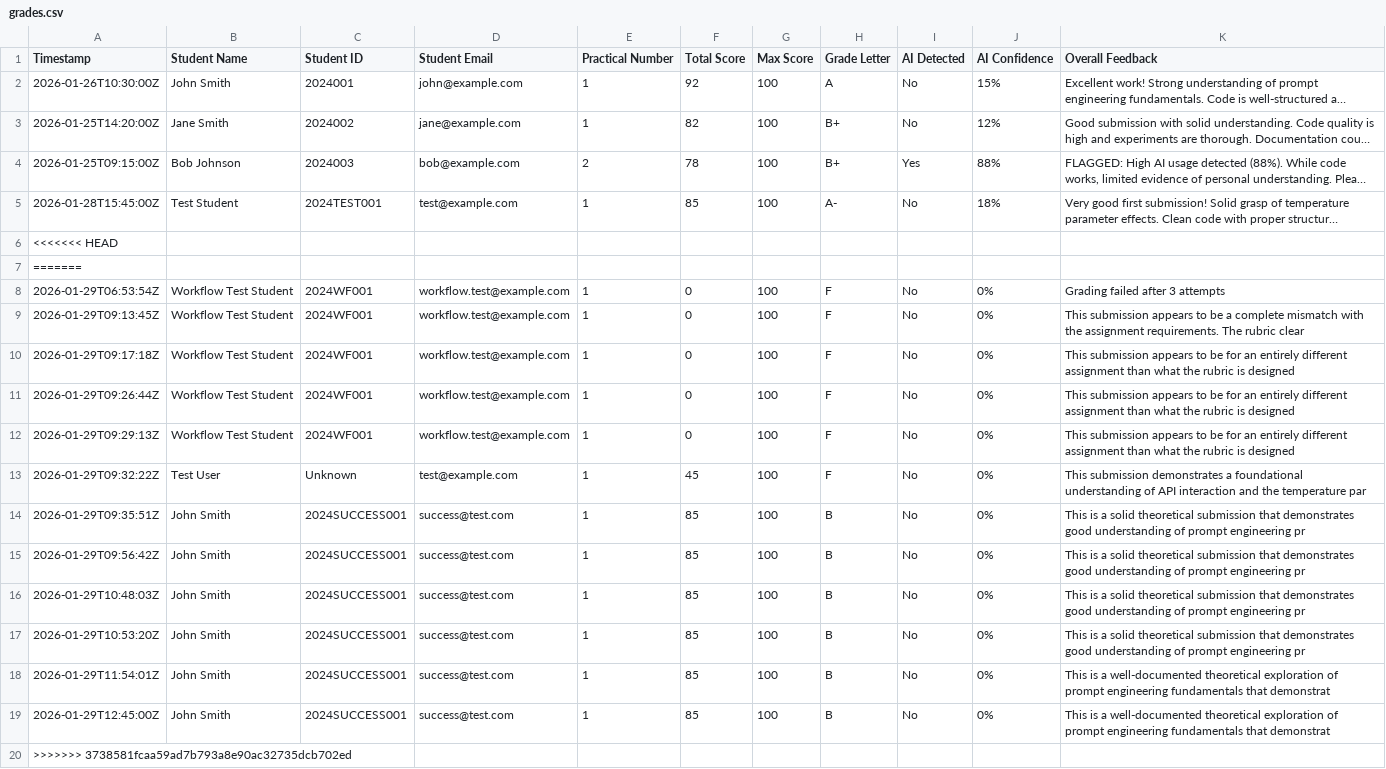
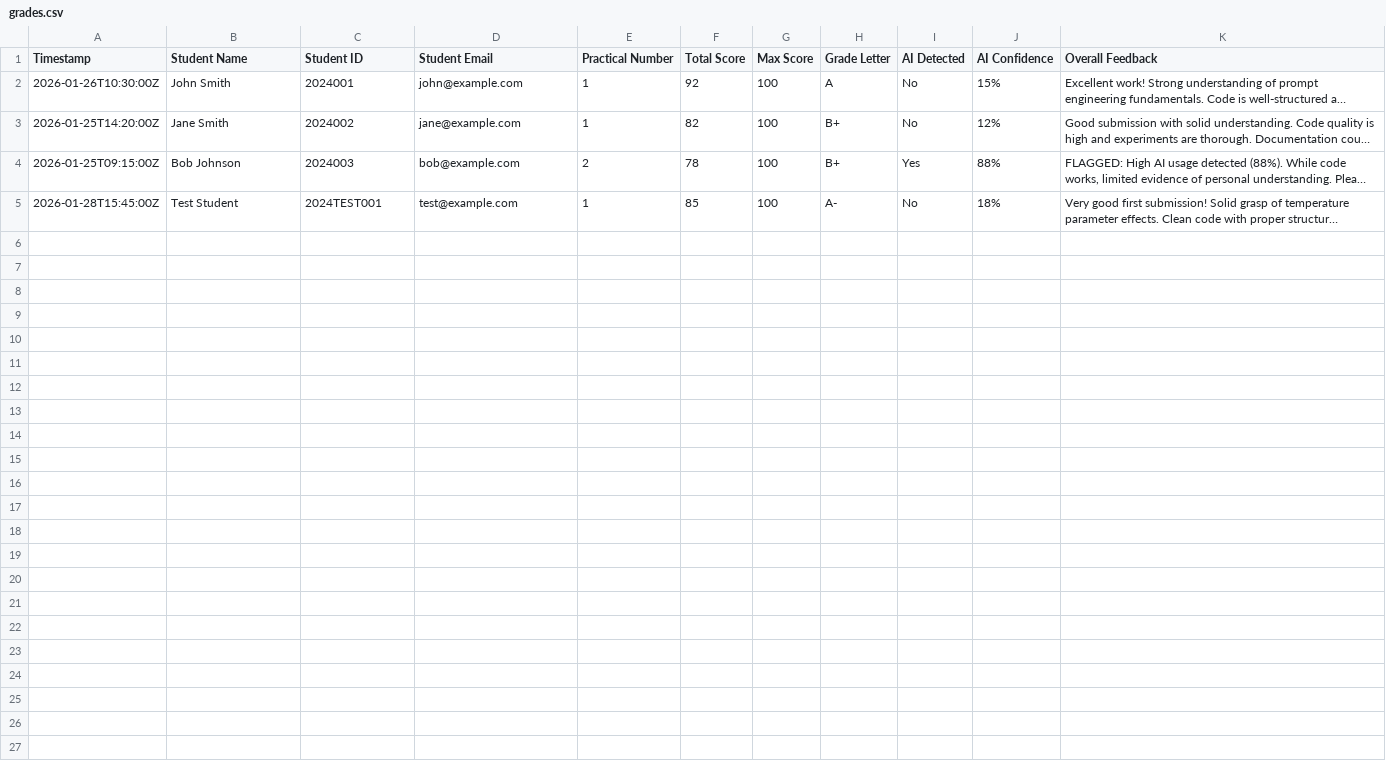
Before and after one commit to dayashankar-ai/ai-assignment-grader, a CSV file: results/grades.csv, drawn as a sheet; long unchanged cells end in …; the diff names each change by its address in the sheet, - before the commit and + after, or states it on an @@ line.

Commit message:
Fix merge conflict - Keep only valid 4 student entries

```diff
--- a/results/grades.csv
+++ b/results/grades.csv
-row 6: <<<<<<< HEAD
-row 7: =======
-row 8: 2026-01-29T06:53:54Z | Workflow Test Student | 2024WF001 | workflow.test@example.com | 1 | 0 | 100 | F | No | 0% | Grading failed after 3 attempts
-row 9: 2026-01-29T09:13:45Z | Workflow Test Student | 2024WF001 | workflow.test@example.com | 1 | 0 | 100 | F | No | 0% | This submission appears to be a complete mismatch with the assignment requirements. The rubric clear
-row 10: 2026-01-29T09:17:18Z | Workflow Test Student | 2024WF001 | workflow.test@example.com | 1 | 0 | 100 | F | No | 0% | This submission appears to be for an entirely different assignment than what the rubric is designed
-row 11: 2026-01-29T09:26:44Z | Workflow Test Student | 2024WF001 | workflow.test@example.com | 1 | 0 | 100 | F | No | 0% | This submission appears to be for an entirely different assignment than what the rubric is designed
-row 12: 2026-01-29T09:29:13Z | Workflow Test Student | 2024WF001 | workflow.test@example.com | 1 | 0 | 100 | F | No | 0% | This submission appears to be for an entirely different assignment than what the rubric is designed
-row 13: 2026-01-29T09:32:22Z | Test User | Unknown | test@example.com | 1 | 45 | 100 | F | No | 0% | This submission demonstrates a foundational understanding of API interaction and the temperature par
-row 14: 2026-01-29T09:35:51Z | John Smith | 2024SUCCESS001 | success@test.com | 1 | 85 | 100 | B | No | 0% | This is a solid theoretical submission that demonstrates good understanding of prompt engineering pr
-row 15: 2026-01-29T09:56:42Z | John Smith | 2024SUCCESS001 | success@test.com | 1 | 85 | 100 | B | No | 0% | This is a solid theoretical submission that demonstrates good understanding of prompt engineering pr
-row 16: 2026-01-29T10:48:03Z | John Smith | 2024SUCCESS001 | success@test.com | 1 | 85 | 100 | B | No | 0% | This is a solid theoretical submission that demonstrates good understanding of prompt engineering pr
-row 17: 2026-01-29T10:53:20Z | John Smith | 2024SUCCESS001 | success@test.com | 1 | 85 | 100 | B | No | 0% | This is a solid theoretical submission that demonstrates good understanding of prompt engineering pr
-row 18: 2026-01-29T11:54:01Z | John Smith | 2024SUCCESS001 | success@test.com | 1 | 85 | 100 | B | No | 0% | This is a well-documented theoretical exploration of prompt engineering fundamentals that demonstrat
-row 19: 2026-01-29T12:45:00Z | John Smith | 2024SUCCESS001 | success@test.com | 1 | 85 | 100 | B | No | 0% | This is a well-documented theoretical exploration of prompt engineering fundamentals that demonstrat
-row 20: >>>>>>> 3738581fcaa59ad7b793a8e90ac32735dcb702ed
```
